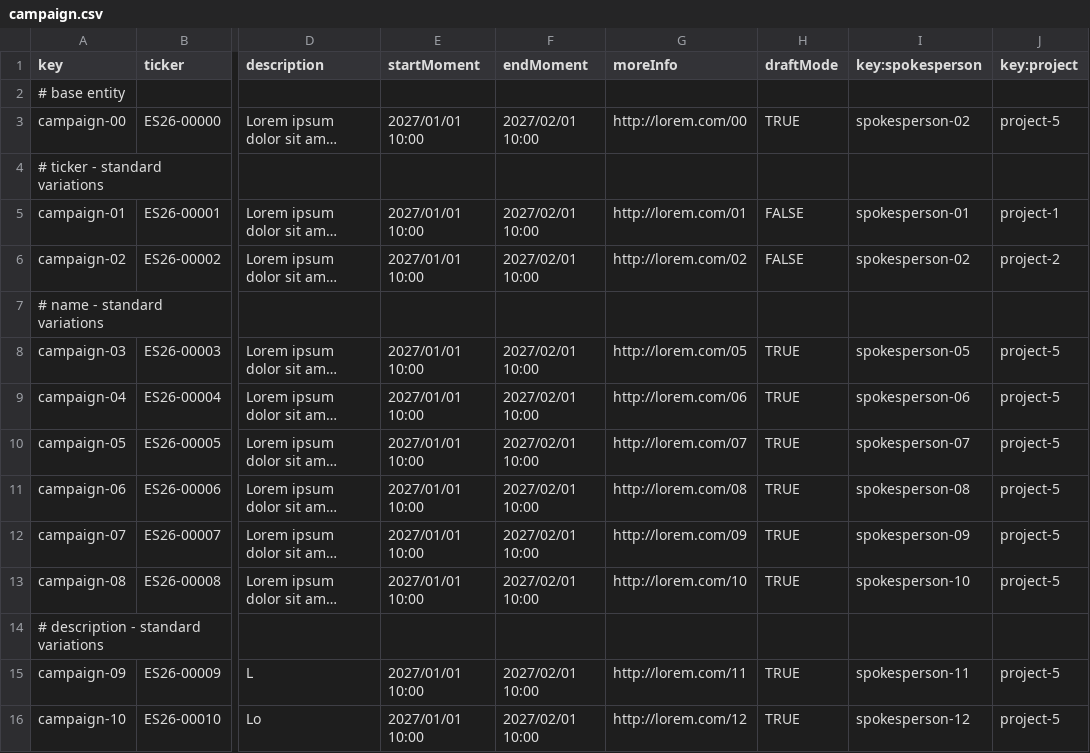
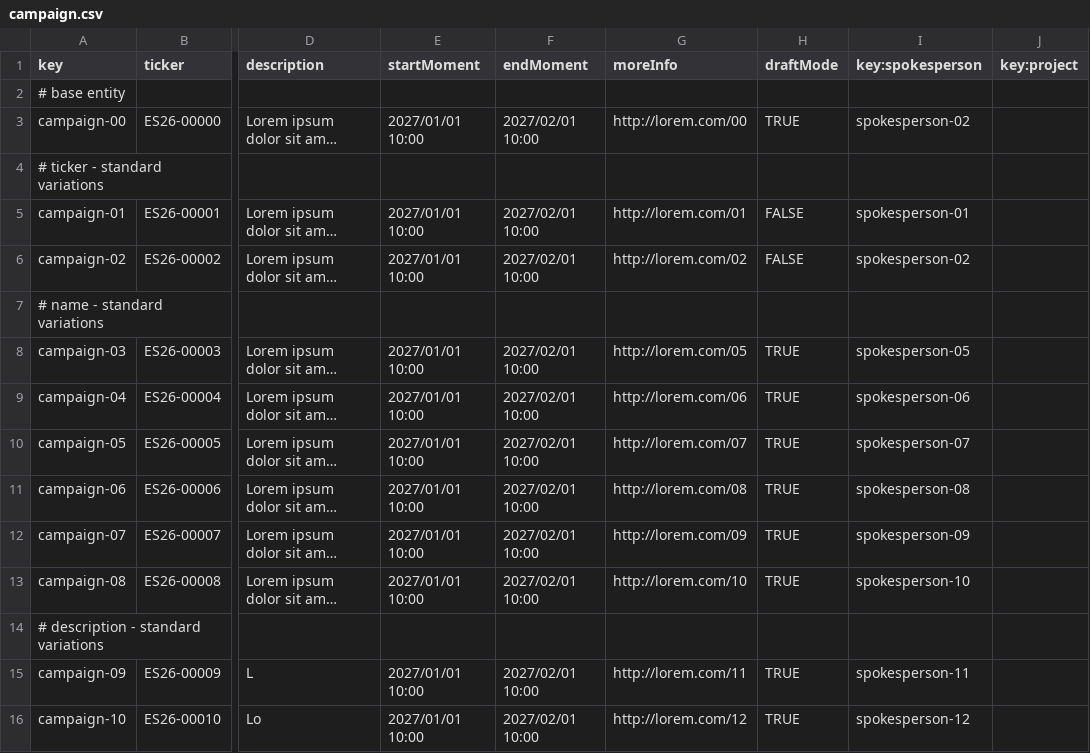
Before and after one commit to ThePayan/Acme-Starters-C, a CSV file: src/main/resources/WEB-INF/data/sample/batch-01/campaign.csv, drawn as a sheet; only a part is shown, gaps mark what is left out; long unchanged cells end in …; the diff covers the shown part only; the diff names each change by its address in the sheet, - before the commit and + after, or states it on an @@ line.

```diff
--- a/src/main/resources/WEB-INF/data/sample/batch-01/campaign.csv
+++ b/src/main/resources/WEB-INF/data/sample/batch-01/campaign.csv
-J3 (key:project): project-5
+J3 (key:project): (empty)
-J5 (key:project): project-1
+J5 (key:project): (empty)
-J6 (key:project): project-2
+J6 (key:project): (empty)
-J8:J13 (key:project): project-5
+J8:J13 (key:project): (empty)
-J15:J16 (key:project): project-5
+J15:J16 (key:project): (empty)
```
Also changed, not shown: 15 edited cells elsewhere in this file, src/main/resources/WEB-INF/data/sample/batch-01/invention.csv, src/main/resources/WEB-INF/data/sample/batch-01/project.csv, 8 other files.
